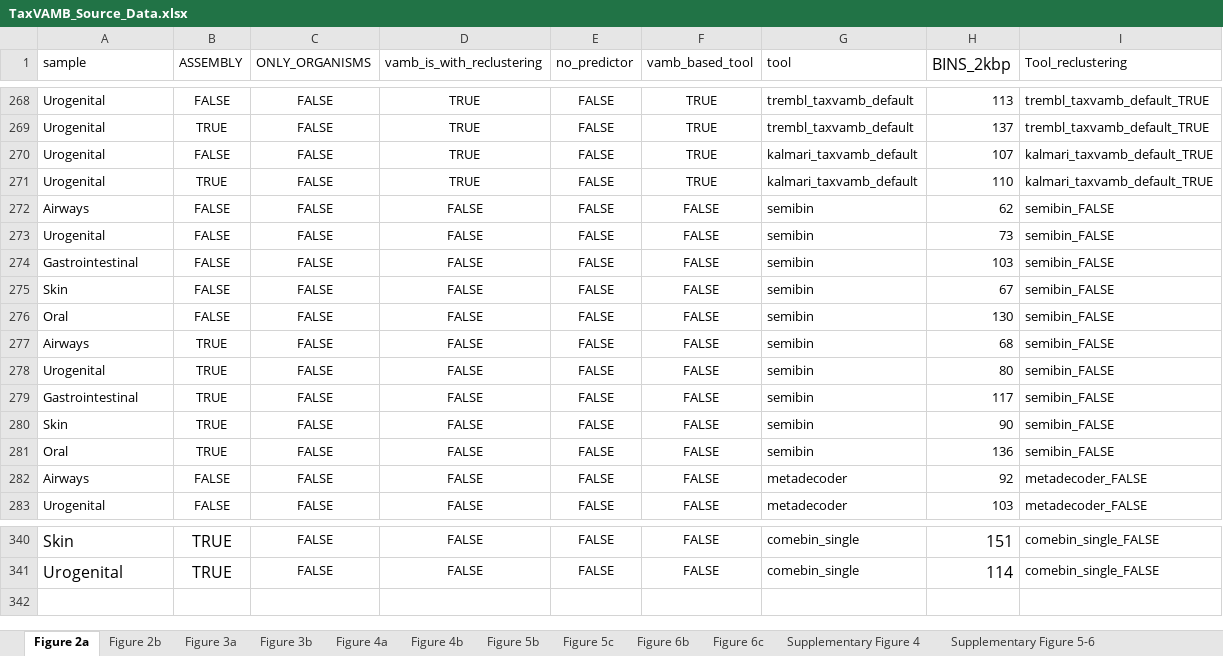
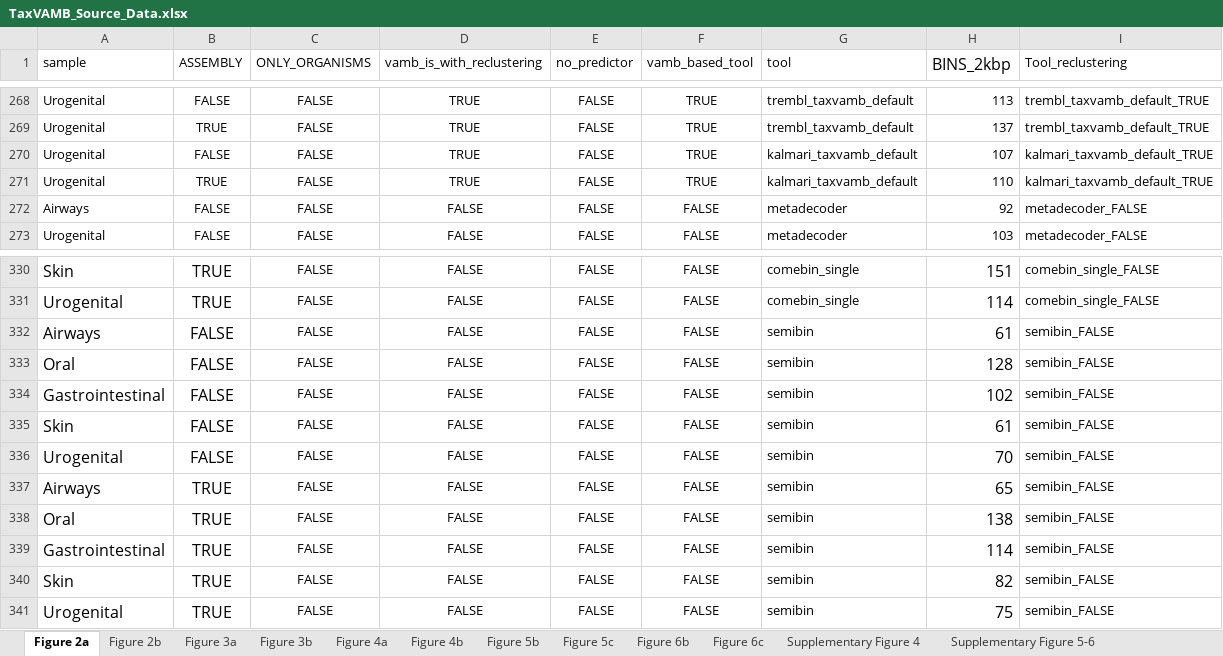
Before and after one commit to sgalkina/TaxVAMB_paper_figures, an Excel workbook: data/TaxVAMB_Source_Data.xlsx, sheet Figure 2a, drawn as a sheet; only a part is shown, gaps mark what is left out; values as stored, in another font and other column widths than the file's, no borders; removed rows and columns are numbered as before the commit, all else as after; the diff names each change by its address in the sheet, - before the commit and + after, or states it on an @@ line.

Commit message:
Semibin without reclustering rerun

```diff
--- a/data/TaxVAMB_Source_Data.xlsx (sheet Figure 2a)
+++ b/data/TaxVAMB_Source_Data.xlsx (sheet Figure 2a)
-row 272: Airways | FALSE | FALSE | FALSE | FALSE | FALSE | semibin | 62 | semibin_FALSE
-row 273: Urogenital | FALSE | FALSE | FALSE | FALSE | FALSE | semibin | 73 | semibin_FALSE
-row 274: Gastrointestinal | FALSE | FALSE | FALSE | FALSE | FALSE | semibin | 103 | semibin_FALSE
-row 275: Skin | FALSE | FALSE | FALSE | FALSE | FALSE | semibin | 67 | semibin_FALSE
-row 276: Oral | FALSE | FALSE | FALSE | FALSE | FALSE | semibin | 130 | semibin_FALSE
-row 277: Airways | TRUE | FALSE | FALSE | FALSE | FALSE | semibin | 68 | semibin_FALSE
-row 278: Urogenital | TRUE | FALSE | FALSE | FALSE | FALSE | semibin | 80 | semibin_FALSE
-row 279: Gastrointestinal | TRUE | FALSE | FALSE | FALSE | FALSE | semibin | 117 | semibin_FALSE
-row 280: Skin | TRUE | FALSE | FALSE | FALSE | FALSE | semibin | 90 | semibin_FALSE
-row 281: Oral | TRUE | FALSE | FALSE | FALSE | FALSE | semibin | 136 | semibin_FALSE
+row 332: Airways | FALSE | FALSE | FALSE | FALSE | FALSE | semibin | 61 | semibin_FALSE
+row 333: Oral | FALSE | FALSE | FALSE | FALSE | FALSE | semibin | 128 | semibin_FALSE
+row 334: Gastrointestinal | FALSE | FALSE | FALSE | FALSE | FALSE | semibin | 102 | semibin_FALSE
+row 335: Skin | FALSE | FALSE | FALSE | FALSE | FALSE | semibin | 61 | semibin_FALSE
+row 336: Urogenital | FALSE | FALSE | FALSE | FALSE | FALSE | semibin | 70 | semibin_FALSE
+row 337: Airways | TRUE | FALSE | FALSE | FALSE | FALSE | semibin | 65 | semibin_FALSE
+row 338: Oral | TRUE | FALSE | FALSE | FALSE | FALSE | semibin | 138 | semibin_FALSE
+row 339: Gastrointestinal | TRUE | FALSE | FALSE | FALSE | FALSE | semibin | 114 | semibin_FALSE
+row 340: Skin | TRUE | FALSE | FALSE | FALSE | FALSE | semibin | 82 | semibin_FALSE
+row 341: Urogenital | TRUE | FALSE | FALSE | FALSE | FALSE | semibin | 75 | semibin_FALSE
```
Also changed, not shown: formulas that keep their value, 1 other file.
